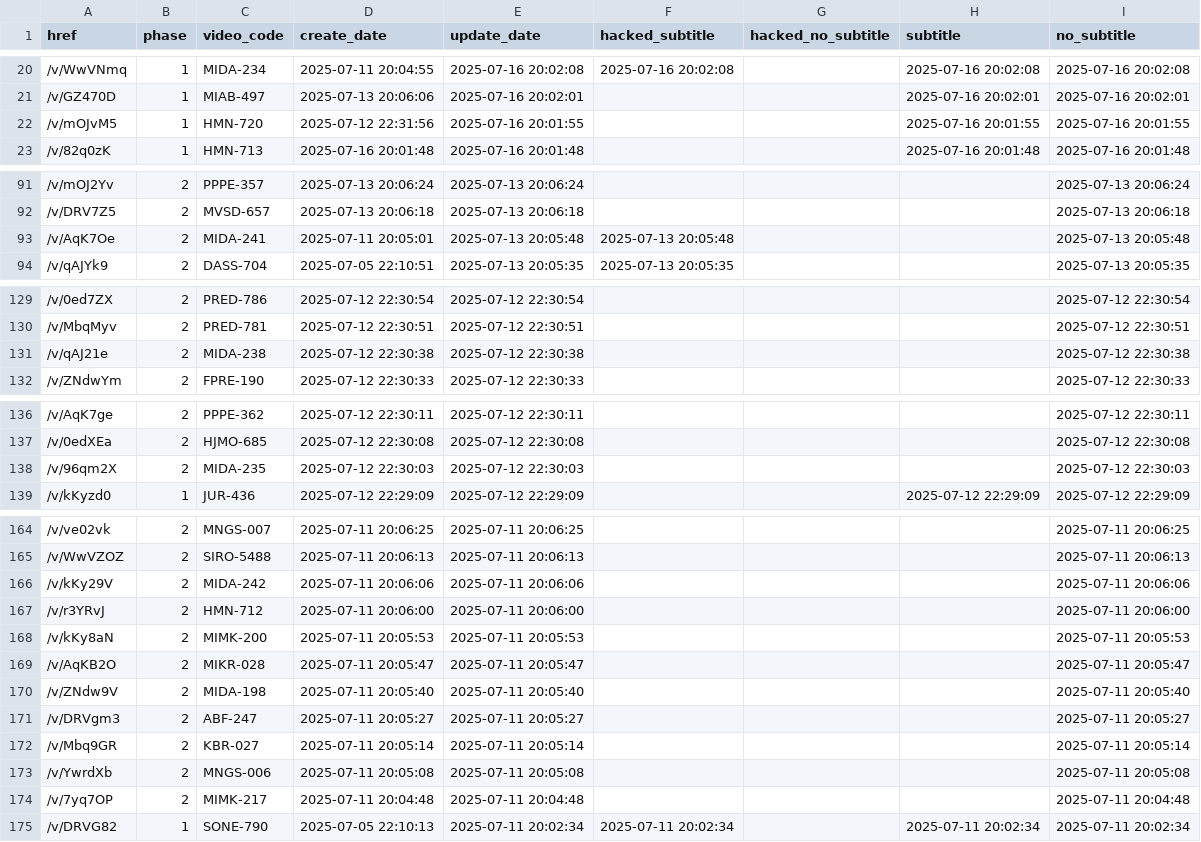
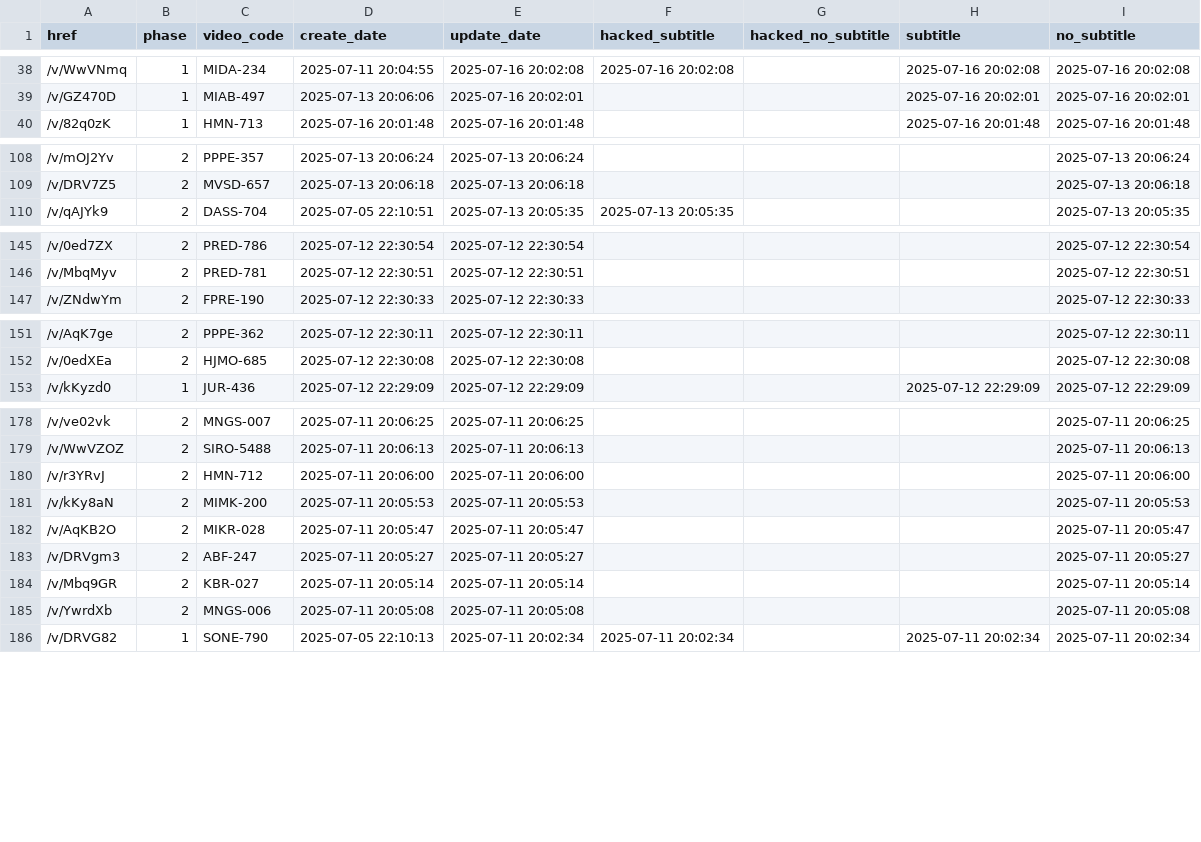
Before and after one commit to TongWu/JAVDB_AutoSpider, a CSV file: Daily Report/parsed_movies_history.csv, drawn as a sheet; only a part is shown, gaps mark what is left out; the diff covers the shown part only.

```diff
--- a/Daily Report/parsed_movies_history.csv
+++ b/Daily Report/parsed_movies_history.csv
@@ -21,3 +39,2 @@
 /v/GZ470D,1,MIAB-497,2025-07-13 20:06:06,2025-07-16 20:02:01,,,2025-07-16 20:02:01,2025-07-16 20:02:01
-/v/mOJvM5,1,HMN-720,2025-07-12 22:31:56,2025-07-16 20:01:55,,,2025-07-16 20:01:55,2025-07-16 20:01:55
 /v/82q0zK,1,HMN-713,2025-07-16 20:01:48,2025-07-16 20:01:48,,,2025-07-16 20:01:48,2025-07-16 20:01:48
@@ -92,3 +109,2 @@
 /v/DRV7Z5,2,MVSD-657,2025-07-13 20:06:18,2025-07-13 20:06:18,,,,2025-07-13 20:06:18
-/v/AqK7Oe,2,MIDA-241,2025-07-11 20:05:01,2025-07-13 20:05:48,2025-07-13 20:05:48,,,2025-07-13 20:05:48
 /v/qAJYk9,2,DASS-704,2025-07-05 22:10:51,2025-07-13 20:05:35,2025-07-13 20:05:35,,,2025-07-13 20:05:35
@@ -130,3 +146,2 @@
 /v/MbqMyv,2,PRED-781,2025-07-12 22:30:51,2025-07-12 22:30:51,,,,2025-07-12 22:30:51
-/v/qAJ21e,2,MIDA-238,2025-07-12 22:30:38,2025-07-12 22:30:38,,,,2025-07-12 22:30:38
 /v/ZNdwYm,2,FPRE-190,2025-07-12 22:30:33,2025-07-12 22:30:33,,,,2025-07-12 22:30:33
@@ -137,3 +152,2 @@
 /v/0edXEa,2,HJMO-685,2025-07-12 22:30:08,2025-07-12 22:30:08,,,,2025-07-12 22:30:08
-/v/96qm2X,2,MIDA-235,2025-07-12 22:30:03,2025-07-12 22:30:03,,,,2025-07-12 22:30:03
 /v/kKyzd0,1,JUR-436,2025-07-12 22:29:09,2025-07-12 22:29:09,,,2025-07-12 22:29:09,2025-07-12 22:29:09
@@ -165,3 +179,2 @@
 /v/WwVZOZ,2,SIRO-5488,2025-07-11 20:06:13,2025-07-11 20:06:13,,,,2025-07-11 20:06:13
-/v/kKy29V,2,MIDA-242,2025-07-11 20:06:06,2025-07-11 20:06:06,,,,2025-07-11 20:06:06
 /v/r3YRvJ,2,HMN-712,2025-07-11 20:06:00,2025-07-11 20:06:00,,,,2025-07-11 20:06:00
@@ -169,3 +182,2 @@
 /v/AqKB2O,2,MIKR-028,2025-07-11 20:05:47,2025-07-11 20:05:47,,,,2025-07-11 20:05:47
-/v/ZNdw9V,2,MIDA-198,2025-07-11 20:05:40,2025-07-11 20:05:40,,,,2025-07-11 20:05:40
 /v/DRVgm3,2,ABF-247,2025-07-11 20:05:27,2025-07-11 20:05:27,,,,2025-07-11 20:05:27
@@ -173,3 +185,2 @@
 /v/YwrdXb,2,MNGS-006,2025-07-11 20:05:08,2025-07-11 20:05:08,,,,2025-07-11 20:05:08
-/v/7yq7OP,2,MIMK-217,2025-07-11 20:04:48,2025-07-11 20:04:48,,,,2025-07-11 20:04:48
 /v/DRVG82,1,SONE-790,2025-07-05 22:10:13,2025-07-11 20:02:34,2025-07-11 20:02:34,,2025-07-11 20:02:34,2025-07-11 20:02:34
```
Also changed, not shown: 20 added rows and 2 removed rows elsewhere in this file, 3 other files.
